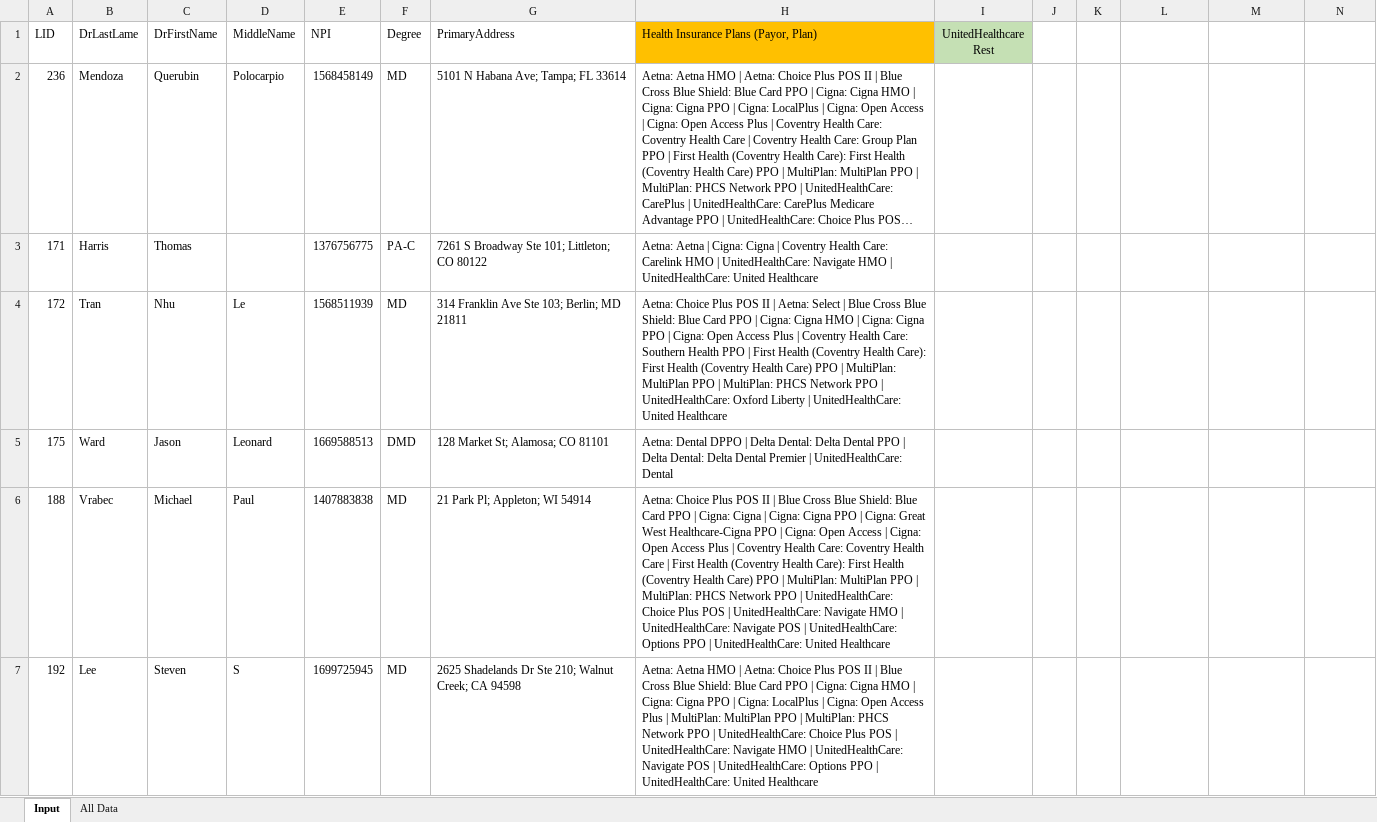
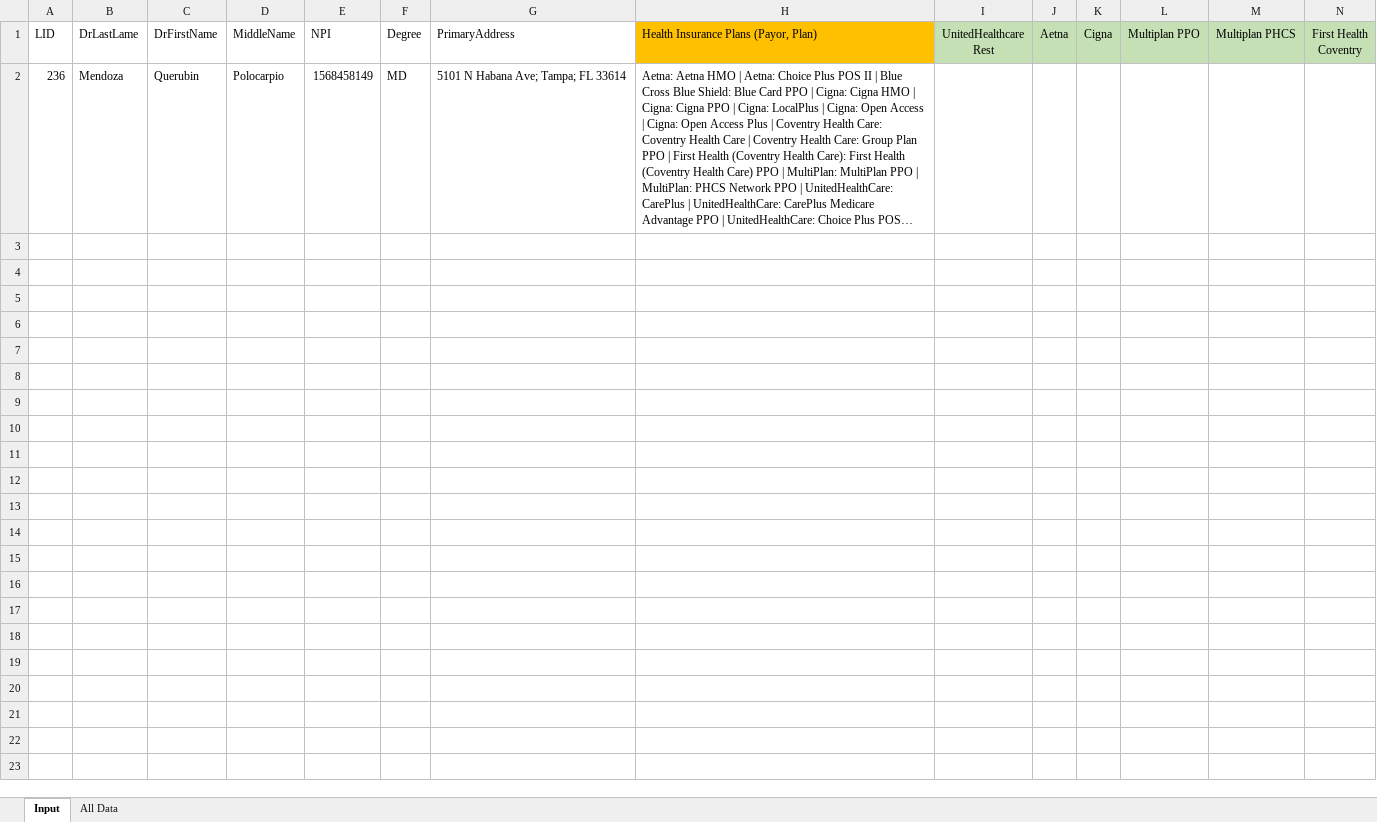
Before and after one commit to rawatsandeep106/InsurancePlan_Extraction_Process, an Excel workbook: Input/InsurancePlan Extraction Input.xlsx, sheet Input, drawn as a sheet; only a part is shown; long unchanged cells end in …; values as stored, in another font and other column widths than the file's, no borders; the diff covers the shown part only; the diff names each change by its address in the sheet, - before the commit and + after, or states it on an @@ line.

```diff
--- a/Input/InsurancePlan Extraction Input.xlsx (sheet Input)
+++ b/Input/InsurancePlan Extraction Input.xlsx (sheet Input)
-J1: (empty)
+J1: Aetna
-J1:N1 fill: none
+J1:N1 fill: #C5E0B4
-K1: (empty)
+K1: Cigna
-L1: (empty)
+L1: Multiplan PPO
-M1: (empty)
+M1: Multiplan PHCS
-N1: (empty)
+N1: First Health Coventry
-row 3: 171 | Harris | Thomas |  | 1376756775 | PA-C | 7261 S Broadway Ste 101; Littleton; CO 80122 | Aetna: Aetna | Cigna: Cigna | Coventry Health Care: Carelink HMO | UnitedHealthCare: Navigate HMO | UnitedHealthCare: United Healthcare
-row 4: 172 | Tran | Nhu | Le | 1568511939 | MD | 314 Franklin Ave Ste 103; Berlin; MD 21811 | Aetna: Choice Plus POS II | Aetna: Select | Blue Cross Blue Shield: Blue Card PPO | Cigna: Cigna HMO | Cigna: Cigna PPO | Cigna: Open Access Plus | Coventry Health Care: Southern Health PPO | First Health (Coventry Health Care): First Health (Coventry Health Care) PPO | MultiPlan: MultiPlan PPO | MultiPlan: PHCS Network PPO | UnitedHealthCare: Oxford Liberty | UnitedHealthCare: United Healthcare
-row 5: 175 | Ward | Jason | Leonard | 1669588513 | DMD | 128 Market St; Alamosa; CO 81101 | Aetna: Dental DPPO | Delta Dental: Delta Dental PPO | Delta Dental: Delta Dental Premier | UnitedHealthCare: Dental
-row 6: 188 | Vrabec | Michael | Paul | 1407883838 | MD | 21 Park Pl; Appleton; WI 54914 | Aetna: Choice Plus POS II | Blue Cross Blue Shield: Blue Card PPO | Cigna: Cigna | Cigna: Cigna PPO | Cigna: Great West Healthcare-Cigna PPO | Cigna: Open Access | Cigna: Open Access Plus | Coventry Health Care: Coventry Health Care | First Health (Coventry Health Care): First Health (Coventry Health Care) PPO | MultiPlan: MultiPlan PPO | MultiPlan: PHCS Network PPO | UnitedHealthCare: Choice Plus POS | UnitedHealthCare: Navigate HMO | UnitedHealthCare: Navigate POS | UnitedHealthCare: Options PPO | UnitedHealthCare: United Healthcare
-row 7: 192 | Lee | Steven | S | 1699725945 | MD | 2625 Shadelands Dr Ste 210; Walnut Creek; CA 94598 | Aetna: Aetna HMO | Aetna: Choice Plus POS II | Blue Cross Blue Shield: Blue Card PPO | Cigna: Cigna HMO | Cigna: Cigna PPO | Cigna: LocalPlus | Cigna: Open Access Plus | MultiPlan: MultiPlan PPO | MultiPlan: PHCS Network PPO | UnitedHealthCare: Choice Plus POS | UnitedHealthCare: Navigate HMO | UnitedHealthCare: Navigate POS | UnitedHealthCare: Options PPO | UnitedHealthCare: United Healthcare
```
Also changed, not shown: 59 removed rows elsewhere in this sheet, Input/Config.xlsx, 21 other files.
